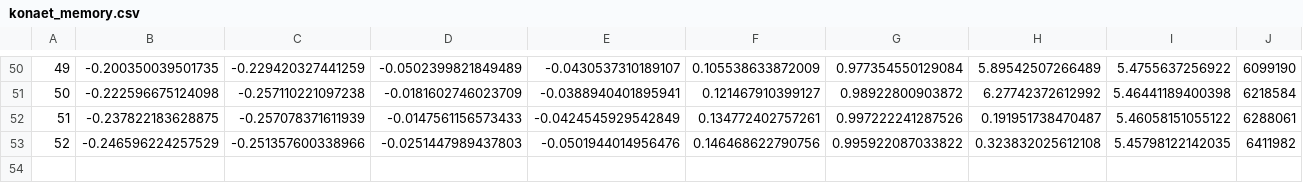
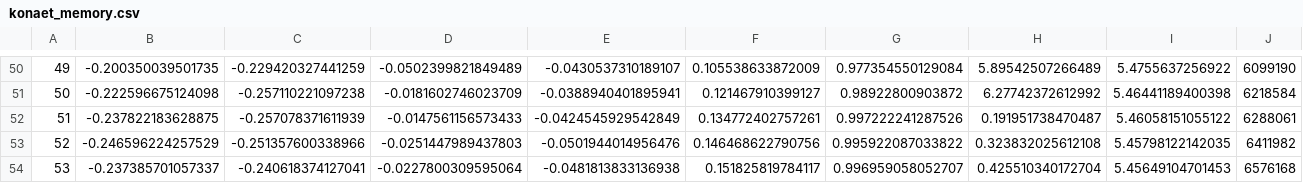
Before and after one commit to 7dsolv/RealidadeQuantica, a CSV file: state/konaet_memory.csv, drawn as a sheet; only a part is shown, gaps mark what is left out; rows hold the shown columns only; the diff names each change by its address in the sheet, - before the commit and + after, or states it on an @@ line.

```diff
--- a/state/konaet_memory.csv
+++ b/state/konaet_memory.csv
+row 54: 53 | -0.237385701057337 | -0.240618374127041 | -0.0227800309595064 | -0.0481813833136938 | 0.151825819784117 | 0.996959058052707 | 0.425510340172704 | 5.45649104701453 | 6576168
```
Also changed, not shown: 6 other files.
